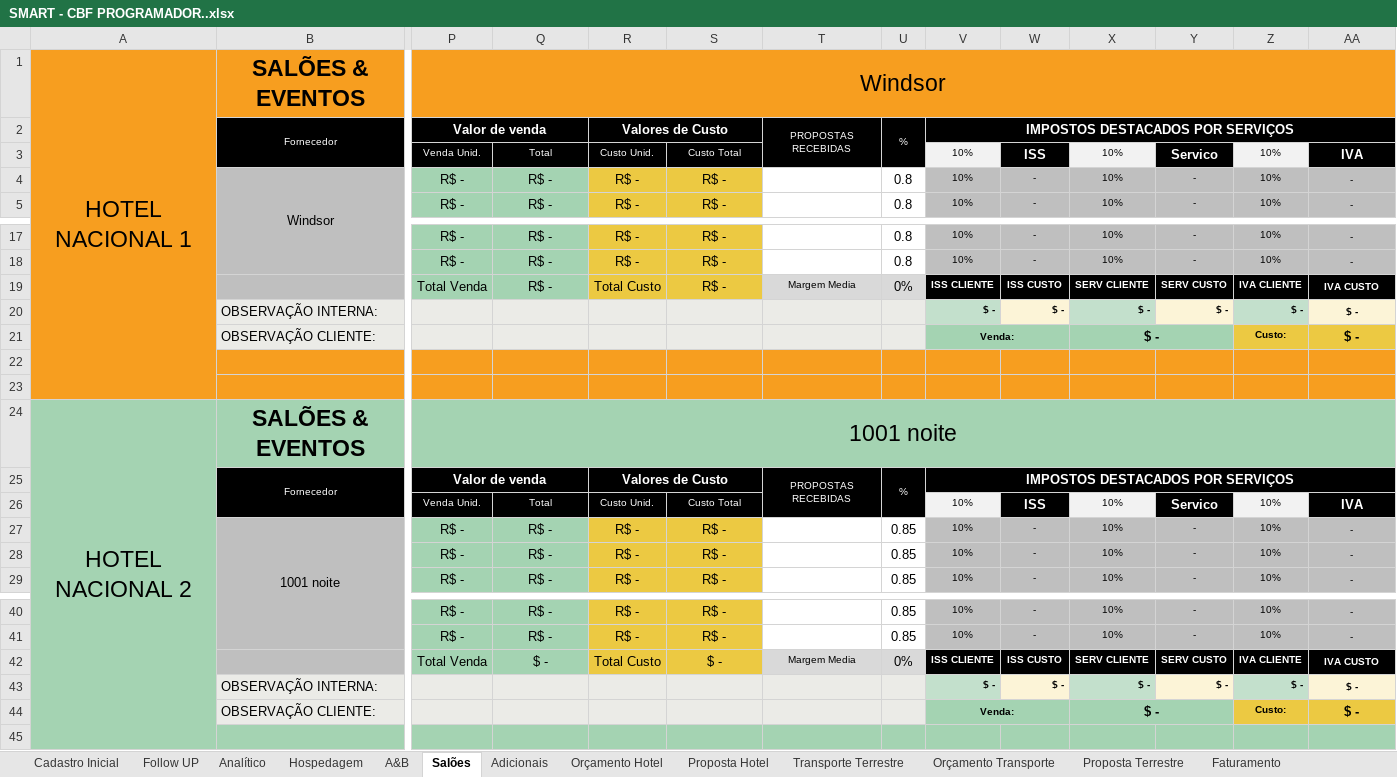
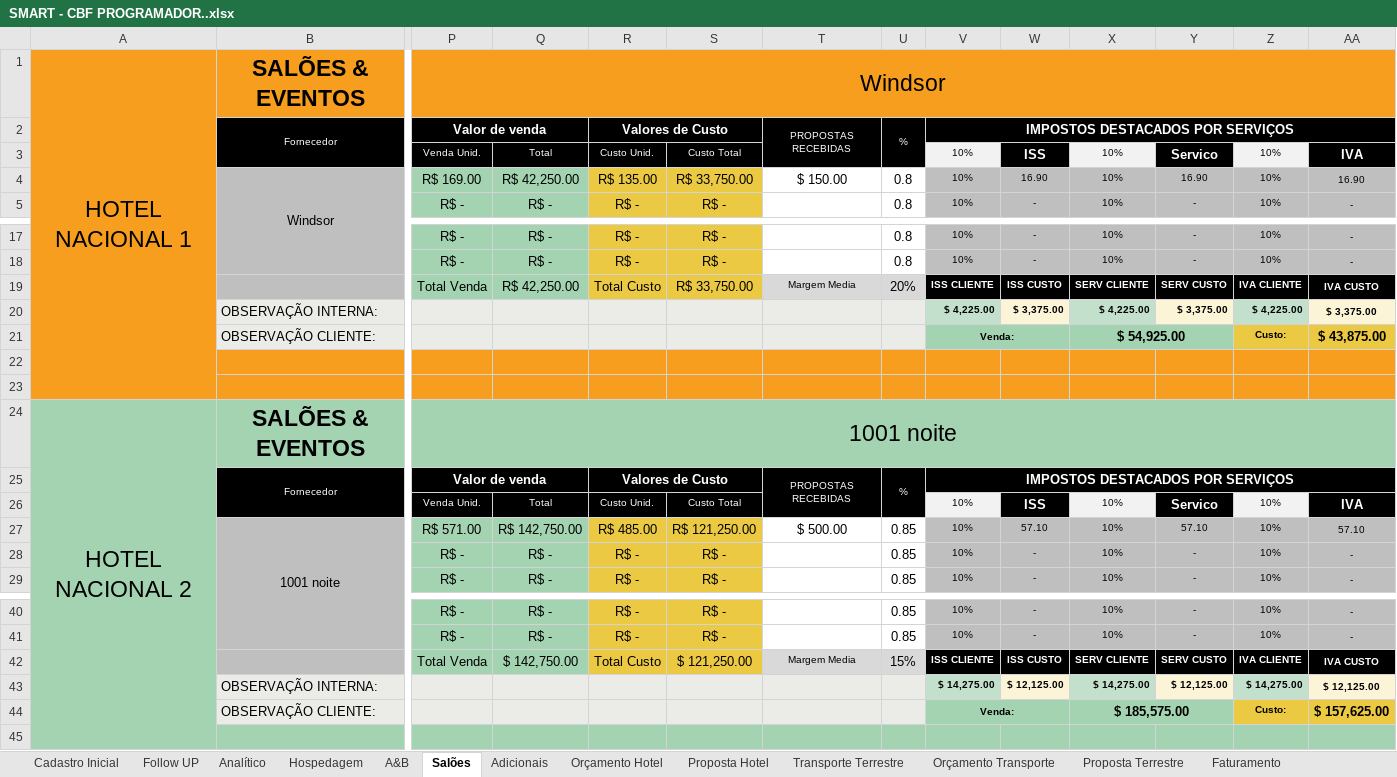
Before and after one commit to kelvimguidini/smart-app, an Excel workbook: Docs/SMART - CBF PROGRAMADOR..xlsx, sheet Salões, drawn as a sheet; only a part is shown, gaps mark what is left out; values as stored, in another font and other column widths than the file's, no borders; conditional formats not drawn; removed rows and columns are numbered as before the commit, all else as after; rows hold the shown columns only; the diff names each change by its address in the sheet, - before the commit and + after, or states it on an @@ line.

```diff
--- a/Docs/SMART - CBF PROGRAMADOR..xlsx (sheet Salões)
+++ b/Docs/SMART - CBF PROGRAMADOR..xlsx (sheet Salões)
-row 4:  | Windsor | R$ - | R$ - | R$ - | R$ - |  | 0.8 | 10% | - | 10% | - | 10% | -
+row 4:  | Windsor | R$ 169.00 | R$ 42,250.00 | R$ 135.00 | R$ 33,750.00 | $ 150.00 | 0.8 | 10% | 16.90 | 10% | 16.90 | 10% | 16.90
-Q19: R$ -
+Q19: R$ 42,250.00
-S19: R$ -
+S19: R$ 33,750.00
-U19: 0%
+U19: 20%
-row 20:  | OBSERVAÇÃO INTERNA: |  |  |  |  |  |  | $ - | $ - | $ - | $ - | $ - | $ -
+row 20:  | OBSERVAÇÃO INTERNA: |  |  |  |  |  |  | $ 4,225.00 | $ 3,375.00 | $ 4,225.00 | $ 3,375.00 | $ 4,225.00 | $ 3,375.00
-X21: $ -
+X21: $ 54,925.00
-AA21: $ -
+AA21: $ 43,875.00
-row 27:  | 1001 noite | R$ - | R$ - | R$ - | R$ - |  | 0.85 | 10% | - | 10% | - | 10% | -
+row 27:  | 1001 noite | R$ 571.00 | R$ 142,750.00 | R$ 485.00 | R$ 121,250.00 | $ 500.00 | 0.85 | 10% | 57.10 | 10% | 57.10 | 10% | 57.10
-Q42: $ -
+Q42: $ 142,750.00
-S42: $ -
+S42: $ 121,250.00
-U42: 0%
+U42: 15%
-row 43:  | OBSERVAÇÃO INTERNA: |  |  |  |  |  |  | $ - | $ - | $ - | $ - | $ - | $ -
+row 43:  | OBSERVAÇÃO INTERNA: |  |  |  |  |  |  | $ 14,275.00 | $ 12,125.00 | $ 14,275.00 | $ 12,125.00 | $ 14,275.00 | $ 12,125.00
-X44: $ -
+X44: $ 185,575.00
-AA44: $ -
+AA44: $ 157,625.00
```
Also changed, not shown: sheet DADOS, sheet Adicionais, sheet Proposta Hotel, sheet A&B, sheet Analítico, sheet Orçamento Hotel, 2 more sheets, formulas that keep their value, hidden cells, charts or pictures, 15 other files.
